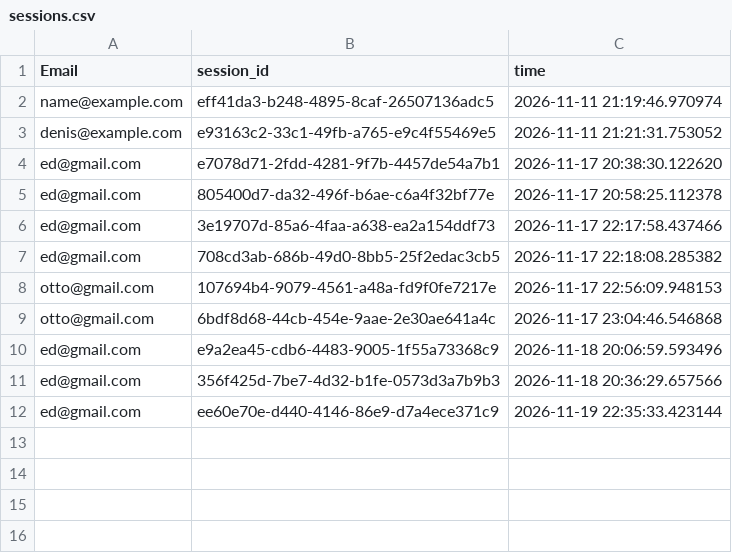
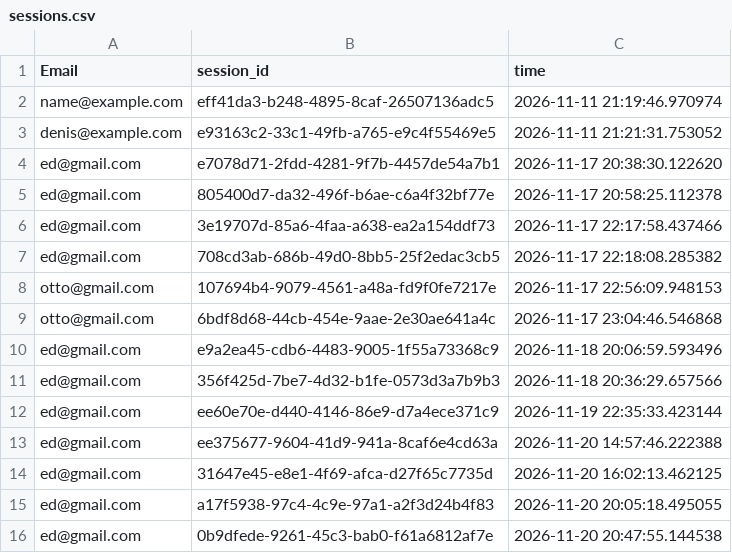
Before and after one commit to unknown5325/PracticeFastAPI, a CSV file: SecondPractice/sessions.csv, drawn as a sheet.

```diff
--- a/SecondPractice/sessions.csv
+++ b/SecondPractice/sessions.csv
@@ -12 +12,5 @@ ed@gmail.com,356f425d-7be7-4d32-b1fe-0573d3a7b9b3,2026-11-18 20:36:29.657566
 ed@gmail.com,ee60e70e-d440-4146-86e9-d7a4ece371c9,2026-11-19 22:35:33.423144
+ed@gmail.com,ee375677-9604-41d9-941a-8caf6e4cd63a,2026-11-20 14:57:46.222388
+ed@gmail.com,31647e45-e8e1-4f69-afca-d27f65c7735d,2026-11-20 16:02:13.462125
+ed@gmail.com,a17f5938-97c4-4c9e-97a1-a2f3d24b4f83,2026-11-20 20:05:18.495055
+ed@gmail.com,0b9dfede-9261-45c3-bab0-f61a6812af7e,2026-11-20 20:47:55.144538
```
Also changed, not shown: SecondPractice/NewsList.csv, 7 other files.
